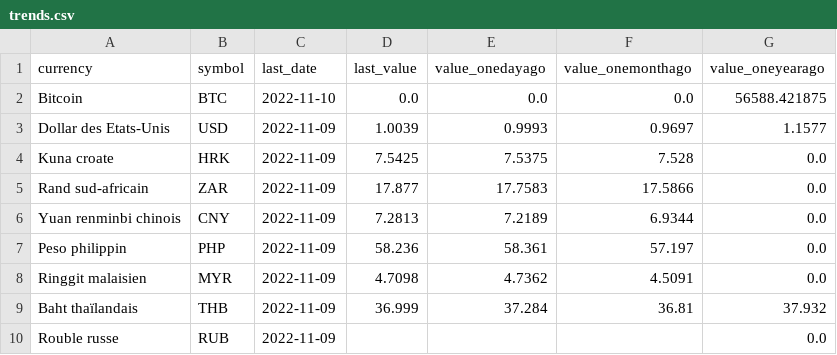
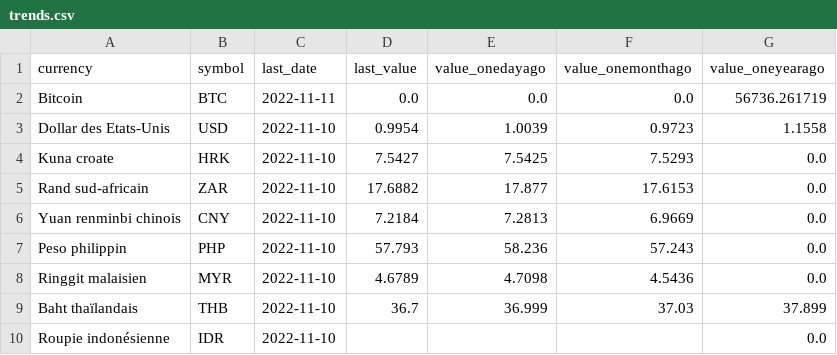
Before and after one commit to AntoineDumestre/Exchange-rates, a CSV file: trends.csv, drawn as a sheet; only a part is shown; the diff covers the shown part only.

Commit message:
daily_data_update_commit

```diff
--- a/trends.csv
+++ b/trends.csv
@@ -1,10 +1,10 @@
 currency,symbol,last_date,last_value,value_onedayago,value_onemonthago,value_oneyearago
-Bitcoin,BTC,2022-11-10,0.0,0.0,0.0,56588.421875
-Dollar des Etats-Unis,USD,2022-11-09,1.0039,0.9993,0.9697,1.1577
-Kuna croate,HRK,2022-11-09,7.5425,7.5375,7.528,0.0
-Rand sud-africain,ZAR,2022-11-09,17.877,17.7583,17.5866,0.0
-Yuan renminbi chinois,CNY,2022-11-09,7.2813,7.2189,6.9344,0.0
-Peso philippin,PHP,2022-11-09,58.236,58.361,57.197,0.0
-Ringgit malaisien,MYR,2022-11-09,4.7098,4.7362,4.5091,0.0
-Baht thaïlandais,THB,2022-11-09,36.999,37.284,36.81,37.932
-Rouble russe,RUB,2022-11-09,,,,0.0
+Bitcoin,BTC,2022-11-11,0.0,0.0,0.0,56736.261719
+Dollar des Etats-Unis,USD,2022-11-10,0.9954,1.0039,0.9723,1.1558
+Kuna croate,HRK,2022-11-10,7.5427,7.5425,7.5293,0.0
+Rand sud-africain,ZAR,2022-11-10,17.6882,17.877,17.6153,0.0
+Yuan renminbi chinois,CNY,2022-11-10,7.2184,7.2813,6.9669,0.0
+Peso philippin,PHP,2022-11-10,57.793,58.236,57.243,0.0
+Ringgit malaisien,MYR,2022-11-10,4.6789,4.7098,4.5436,0.0
+Baht thaïlandais,THB,2022-11-10,36.7,36.999,37.03,37.899
+Roupie indonésienne,IDR,2022-11-10,,,,0.0
```
Also changed, not shown: 2 added rows, 2 removed rows and 87 edited cells elsewhere in this file, 1 other file.
